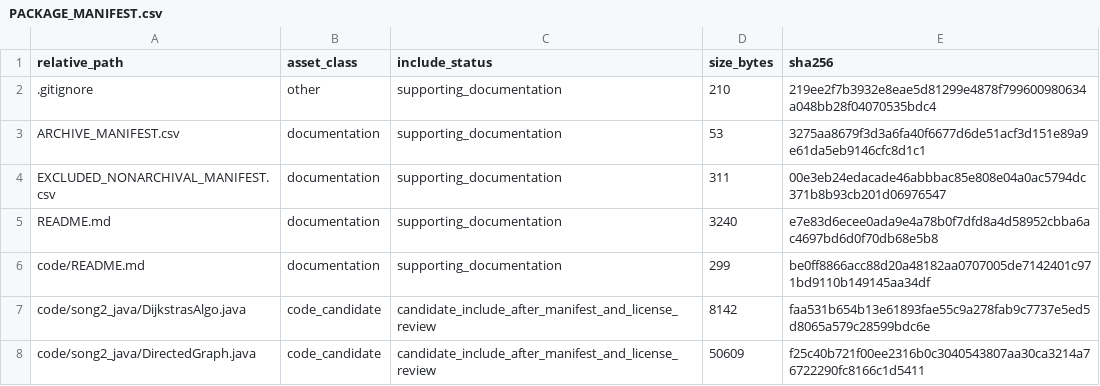
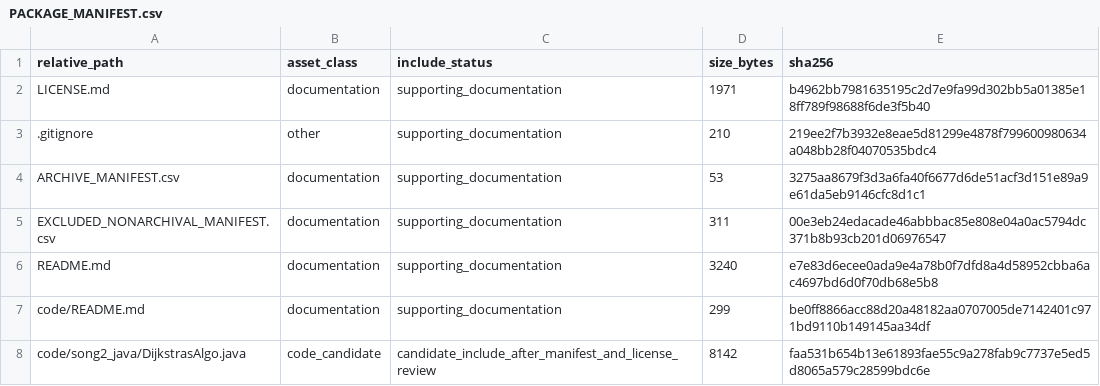
Before and after one commit to dlevinson/paper-2011-10-evaluating-the-effects-of-i-35w-bridge-collapse-on-road-users-in-the-twin-cities, a CSV file: PACKAGE_MANIFEST.csv, drawn as a sheet; only a part is shown; the shorter side is filled out with more unchanged rows.

Commit message:
Add mixed license boundary for paper-2011-10

```diff
--- a/PACKAGE_MANIFEST.csv
+++ b/PACKAGE_MANIFEST.csv
@@ -1,2 +1,3 @@
 relative_path,asset_class,include_status,size_bytes,sha256
+LICENSE.md,documentation,supporting_documentation,1971,b4962bb7981635195c2d7e9fa99d302bb5a01385e18ff789f98688f6de3f5b40
 .gitignore,other,supporting_documentation,210,219ee2f7b3932e8eae5d81299e4878f799600980634a048bb28f04070535bdc4
```
Also changed, not shown: 4 other files.
